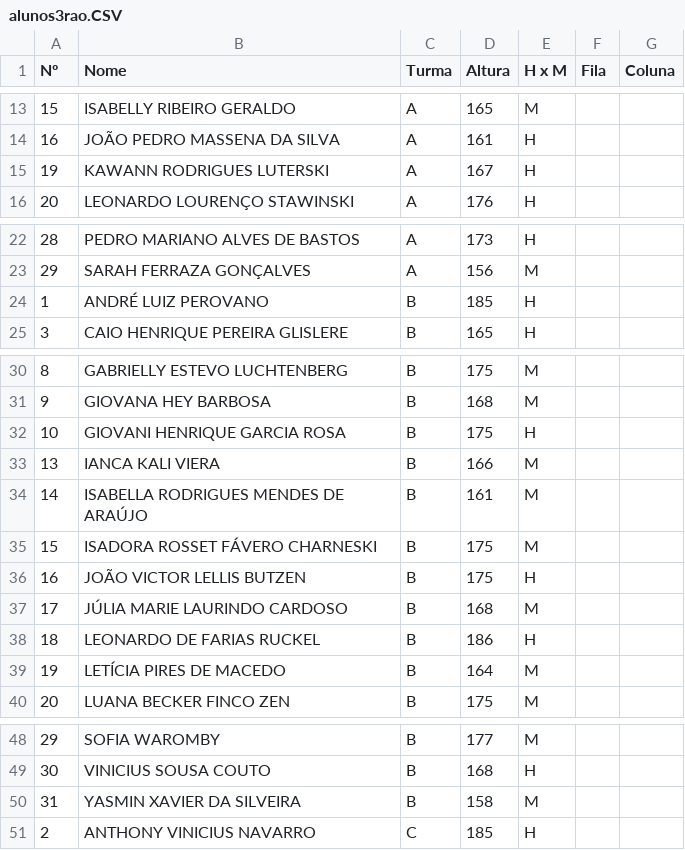
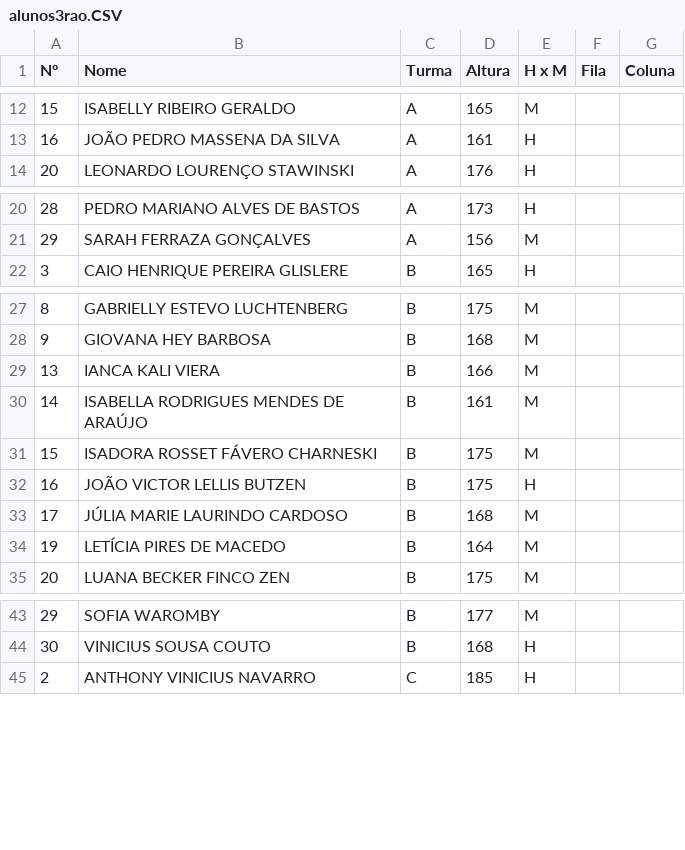
Before and after one commit to ccramos/animacao_desfile, a CSV file: python/alunos3rao.CSV, drawn as a sheet; only a part is shown, gaps mark what is left out; the diff covers the shown part only.

```diff
--- a/python/alunos3rao.CSV
+++ b/python/alunos3rao.CSV
@@ -14,3 +13,2 @@ Nº,Nome,Turma,Altura,H x M,Fila,Coluna
 16,JOÃO PEDRO MASSENA DA SILVA,A,161,H,,
-19,KAWANN RODRIGUES LUTERSKI,A,167,H,,
 20,LEONARDO LOURENÇO STAWINSKI,A,176,H,,
@@ -23,3 +21,2 @@ Nº,Nome,Turma,Altura,H x M,Fila,Coluna
 29,SARAH FERRAZA GONÇALVES,A,156,M,,
-1,ANDRÉ LUIZ PEROVANO,B,185,H,,
 3,CAIO HENRIQUE PEREIRA GLISLERE,B,165,H,,
@@ -31,3 +28,2 @@ Nº,Nome,Turma,Altura,H x M,Fila,Coluna
 9,GIOVANA HEY BARBOSA,B,168,M,,
-10,GIOVANI HENRIQUE GARCIA ROSA,B,175,H,,
 13,IANCA KALI VIERA,B,166,M,,
@@ -37,3 +33,2 @@ Nº,Nome,Turma,Altura,H x M,Fila,Coluna
 17,JÚLIA MARIE LAURINDO CARDOSO,B,168,M,,
-18,LEONARDO DE FARIAS RUCKEL,B,186,H,,
 19,LETÍCIA PIRES DE MACEDO,B,164,M,,
@@ -49,3 +44,2 @@ Nº,Nome,Turma,Altura,H x M,Fila,Coluna
 30,VINICIUS SOUSA COUTO,B,168,H,,
-31,YASMIN XAVIER DA SILVEIRA,B,158,M,,
 2,ANTHONY VINICIUS NAVARRO,C,185,H,,
```
Also changed, not shown: 4 added rows, 9 removed rows and 4 edited cells elsewhere in this file, static/meninas3rao.csv, static/meninos3rao.csv, 3 other files.
